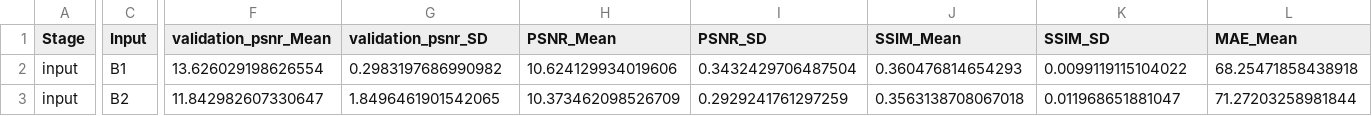
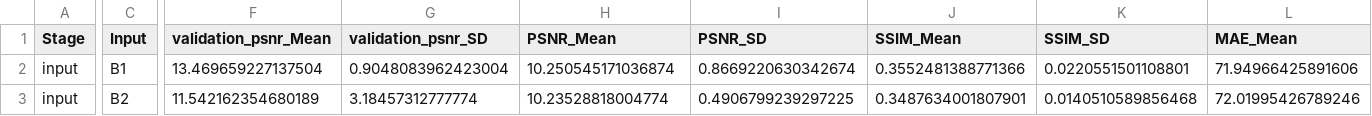
Before and after one commit to Du-x25/datasets_article, a CSV file: figures/source_data/fig4_input_benchmark.csv, drawn as a sheet; only a part is shown, gaps mark what is left out; the diff covers the shown part only; the diff names each change by its address in the sheet, - before the commit and + after, or states it on an @@ line.

```diff
--- a/figures/source_data/fig4_input_benchmark.csv
+++ b/figures/source_data/fig4_input_benchmark.csv
-F2 (validation_psnr_Mean): 13.626029198626554
+F2 (validation_psnr_Mean): 13.469659227137504
-G2 (validation_psnr_SD): 0.2983197686990982
+G2 (validation_psnr_SD): 0.9048083962423004
-H2 (PSNR_Mean): 10.624129934019606
+H2 (PSNR_Mean): 10.250545171036874
-I2 (PSNR_SD): 0.3432429706487504
+I2 (PSNR_SD): 0.8669220630342674
-J2 (SSIM_Mean): 0.360476814654293
+J2 (SSIM_Mean): 0.3552481388771366
-K2 (SSIM_SD): 0.0099119115104022
+K2 (SSIM_SD): 0.0220551501108801
-L2 (MAE_Mean): 68.25471858438918
+L2 (MAE_Mean): 71.94966425891606
-F3 (validation_psnr_Mean): 11.842982607330647
+F3 (validation_psnr_Mean): 11.542162354680189
-G3 (validation_psnr_SD): 1.8496461901542065
+G3 (validation_psnr_SD): 3.18457312777774
-H3 (PSNR_Mean): 10.373462098526709
+H3 (PSNR_Mean): 10.23528818004774
-I3 (PSNR_SD): 0.2929241761297259
+I3 (PSNR_SD): 0.4906799239297225
-J3 (SSIM_Mean): 0.3563138708067018
+J3 (SSIM_Mean): 0.3487634001807901
-K3 (SSIM_SD): 0.011968651881047
+K3 (SSIM_SD): 0.0140510589856468
-L3 (MAE_Mean): 71.27203258981844
+L3 (MAE_Mean): 72.01995426789246
```
Also changed, not shown: 70 edited cells elsewhere in this file, figures/source_data/fig1_display_provenance.csv, figures/source_data/fig2_scene_quality.csv, 33 other files.
